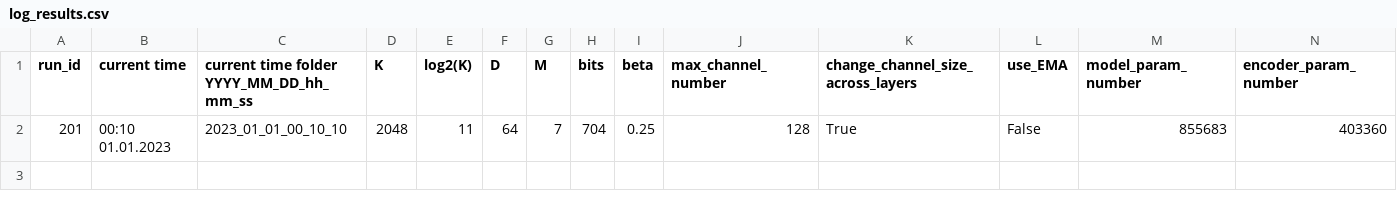
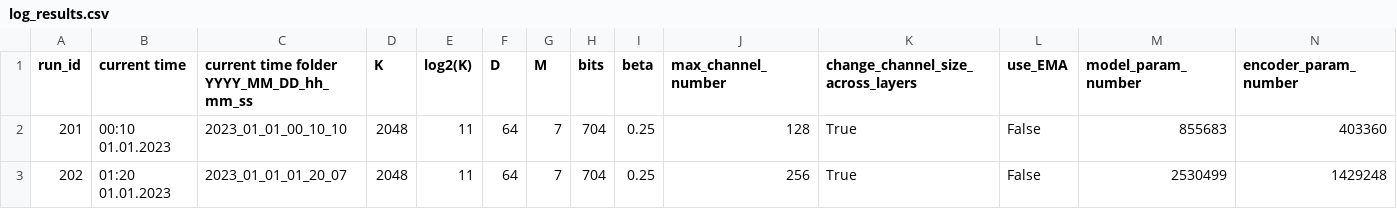
Before and after one commit to milos-novakovic/iris, a CSV file: MILOS/log_results/log_results.csv, drawn as a sheet; only a part is shown; rows hold the shown columns only; the diff names each change by its address in the sheet, - before the commit and + after, or states it on an @@ line.

Commit message:
Update log.txt, log_all.txt, log_results.csv (01:20  01.01.2023)

```diff
--- a/MILOS/log_results/log_results.csv
+++ b/MILOS/log_results/log_results.csv
+row 3: 202 | 01:20 01.01.2023 | 2023_01_01_01_20_07 | 2048 | 11 | 64 | 7 | 704 | 0.25 | 256 | True | False | 2530499 | 1429248
```
Also changed, not shown: 2 other files.
